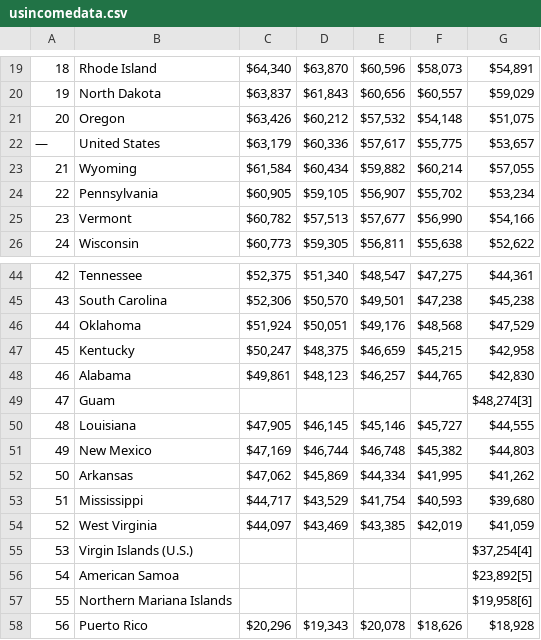
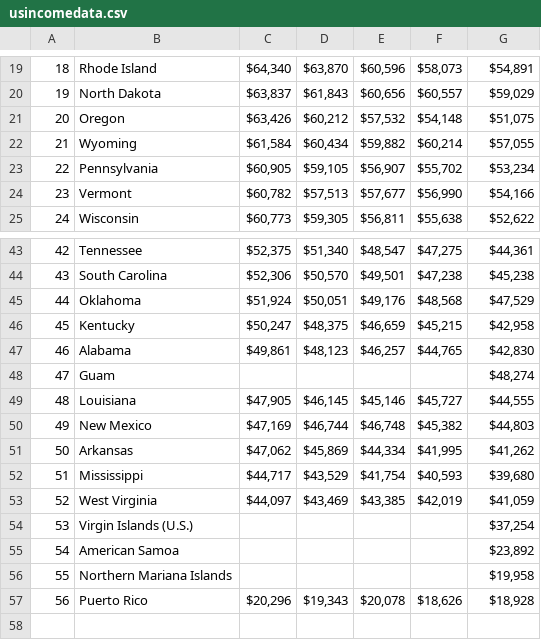
Before and after one commit to jf577/GISstuff, a CSV file: usincomedata.csv, drawn as a sheet; only a part is shown, gaps mark what is left out; removed rows and columns are numbered as before the commit, all else as after; the diff names each change by its address in the sheet, - before the commit and + after, or states it on an @@ line.

Commit message:
Update usincomedata.csv

```diff
--- a/usincomedata.csv
+++ b/usincomedata.csv
-row 22: — | United States | $63,179 | $60,336 | $57,617 | $55,775 | $53,657
-G48: $48,274[3]
+G48: $48,274
-G54: $37,254[4]
+G54: $37,254
-G55: $23,892[5]
+G55: $23,892
-G56: $19,958[6]
+G56: $19,958
```
